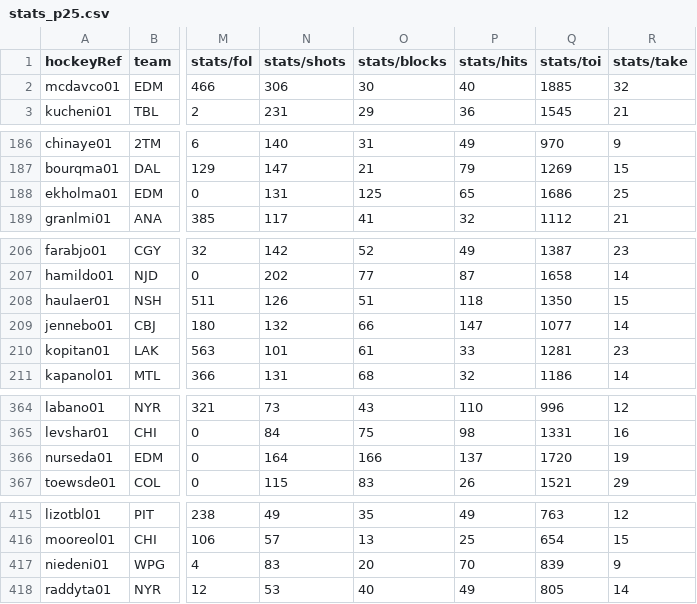
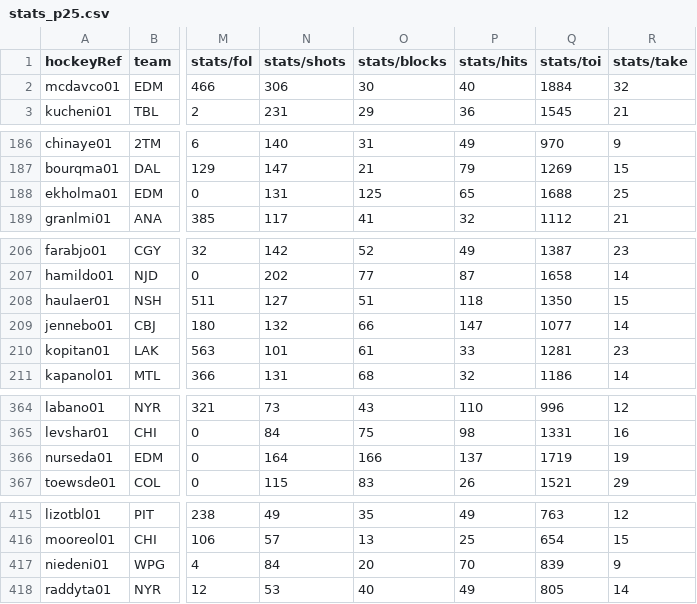
Before and after one commit to jduteau/fhl-dashboard-observable, a CSV file: src/data/static/stats/stats_p25.csv, drawn as a sheet; only a part is shown, gaps mark what is left out; the diff covers the shown part only; the diff names each change by its address in the sheet, - before the commit and + after, or states it on an @@ line.

Commit message:
Updated Period 25 stats

```diff
--- a/src/data/static/stats/stats_p25.csv
+++ b/src/data/static/stats/stats_p25.csv
-Q2 (stats/toi): 1885
+Q2 (stats/toi): 1884
-Q188 (stats/toi): 1686
+Q188 (stats/toi): 1688
-N208 (stats/shots): 126
+N208 (stats/shots): 127
-Q366 (stats/toi): 1720
+Q366 (stats/toi): 1719
-N417 (stats/shots): 83
+N417 (stats/shots): 84
```
Also changed, not shown: 4 edited cells elsewhere in this file.
